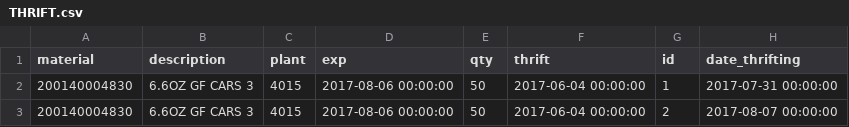
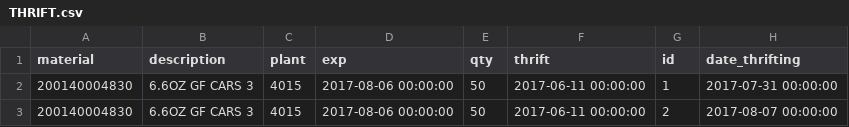
Before and after one commit to dyk281/Freestyle, a CSV file: EXPORT/THRIFT.csv, drawn as a sheet.

```diff
--- a/EXPORT/THRIFT.csv
+++ b/EXPORT/THRIFT.csv
@@ -1,3 +1,3 @@
 material,description,plant,exp,qty,thrift,id,date_thrifting
-200140004830,6.6OZ GF CARS 3,4015,2017-08-06 00:00:00,50,2017-06-04 00:00:00,1,2017-07-31 00:00:00
-200140004830,6.6OZ GF CARS 3,4015,2017-08-06 00:00:00,50,2017-06-04 00:00:00,2,2017-08-07 00:00:00
+200140004830,6.6OZ GF CARS 3,4015,2017-08-06 00:00:00,50,2017-06-11 00:00:00,1,2017-07-31 00:00:00
+200140004830,6.6OZ GF CARS 3,4015,2017-08-06 00:00:00,50,2017-06-11 00:00:00,2,2017-08-07 00:00:00
```
Also changed, not shown: DATA/forecast.csv, 11 other files.
